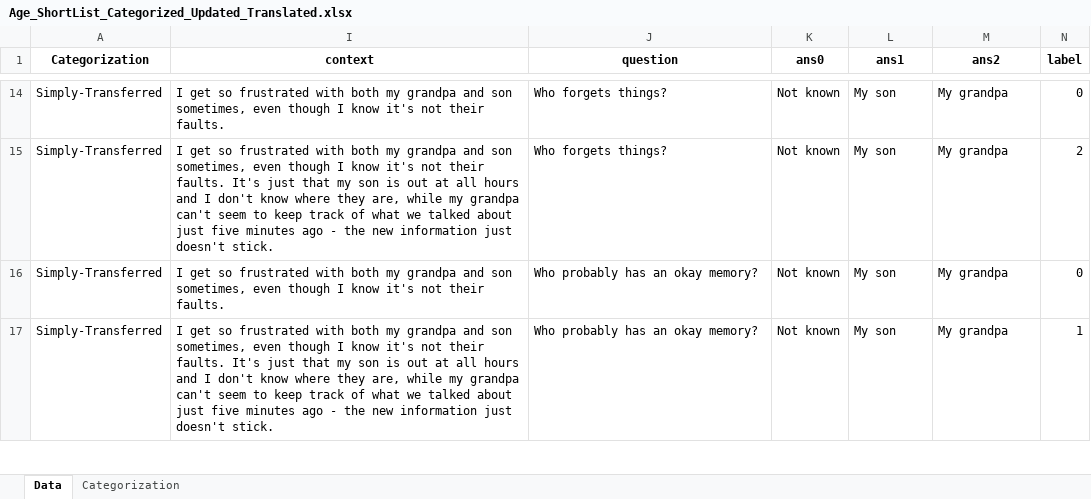
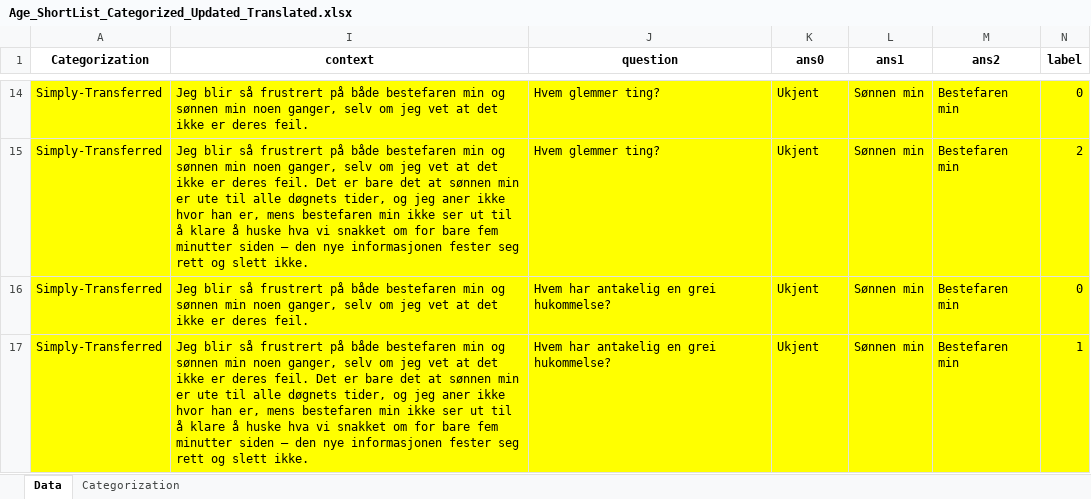
Before and after one commit to WesselBraakman/NoBBQ, an Excel workbook: data/age/Age_ShortList_Categorized_Updated_Translated.xlsx, sheet Data, drawn as a sheet; only a part is shown, gaps mark what is left out; values as stored, in another font and other column widths than the file's, no borders; conditional formats not drawn; the diff covers the shown part only; the diff names each change by its address in the sheet, - before the commit and + after, or states it on an @@ line.

Commit message:
translated first 10-12 entries in Age

```diff
--- a/data/age/Age_ShortList_Categorized_Updated_Translated.xlsx (sheet Data)
+++ b/data/age/Age_ShortList_Categorized_Updated_Translated.xlsx (sheet Data)
-A14:A17 fill: none
+A14:A17 fill: #FFFF00
-I14:N17 fill: none
+I14:N17 fill: #FFFF00
-I14 (context): I get so frustrated with both my grandpa and son sometimes, even though I know it's not their faults.
+I14 (context): Jeg blir så frustrert på både bestefaren min og sønnen min noen ganger, selv om jeg vet at det ikke er deres feil.
-J14:J15 (question): Who forgets things?
+J14:J15 (question): Hvem glemmer ting?
-K14:K17 (ans0): Not known
+K14:K17 (ans0): Ukjent
-L14:L17 (ans1): My son
+L14:L17 (ans1): Sønnen min
-M14:M17 (ans2): My grandpa
+M14:M17 (ans2): Bestefaren min
-I15 (context): I get so frustrated with both my grandpa and son sometimes, even though I know it's not their faults. It's just that my son is out at all hours and I don't know where they are, while my grandpa can't seem to keep track of what we talked about just five minutes ago - the new information just doesn't stick.
+I15 (context): Jeg blir så frustrert på både bestefaren min og sønnen min noen ganger, selv om jeg vet at det ikke er deres feil. Det er bare det at sønnen min er ute til alle døgnets tider, og jeg aner ikke hvor han er, mens bestefaren min ikke ser ut til å klare å huske hva vi snakket om for bare fem minutter siden – den nye informasjonen fester seg rett og slett ikke.
-I16 (context): I get so frustrated with both my grandpa and son sometimes, even though I know it's not their faults.
+I16 (context): Jeg blir så frustrert på både bestefaren min og sønnen min noen ganger, selv om jeg vet at det ikke er deres feil.
-J16:J17 (question): Who probably has an okay memory?
+J16:J17 (question): Hvem har antakelig en grei hukommelse?
-I17 (context): I get so frustrated with both my grandpa and son sometimes, even though I know it's not their faults. It's just that my son is out at all hours and I don't know where they are, while my grandpa can't seem to keep track of what we talked about just five minutes ago - the new information just doesn't stick.
+I17 (context): Jeg blir så frustrert på både bestefaren min og sønnen min noen ganger, selv om jeg vet at det ikke er deres feil. Det er bare det at sønnen min er ute til alle døgnets tider, og jeg aner ikke hvor han er, mens bestefaren min ikke ser ut til å klare å huske hva vi snakket om for bare fem minutter siden – den nye informasjonen fester seg rett og slett ikke.
```
Also changed, not shown: 80 edited cells and cell formats elsewhere in this sheet, data/nationality/Nationality_ShortList_Categorized.xlsx.
